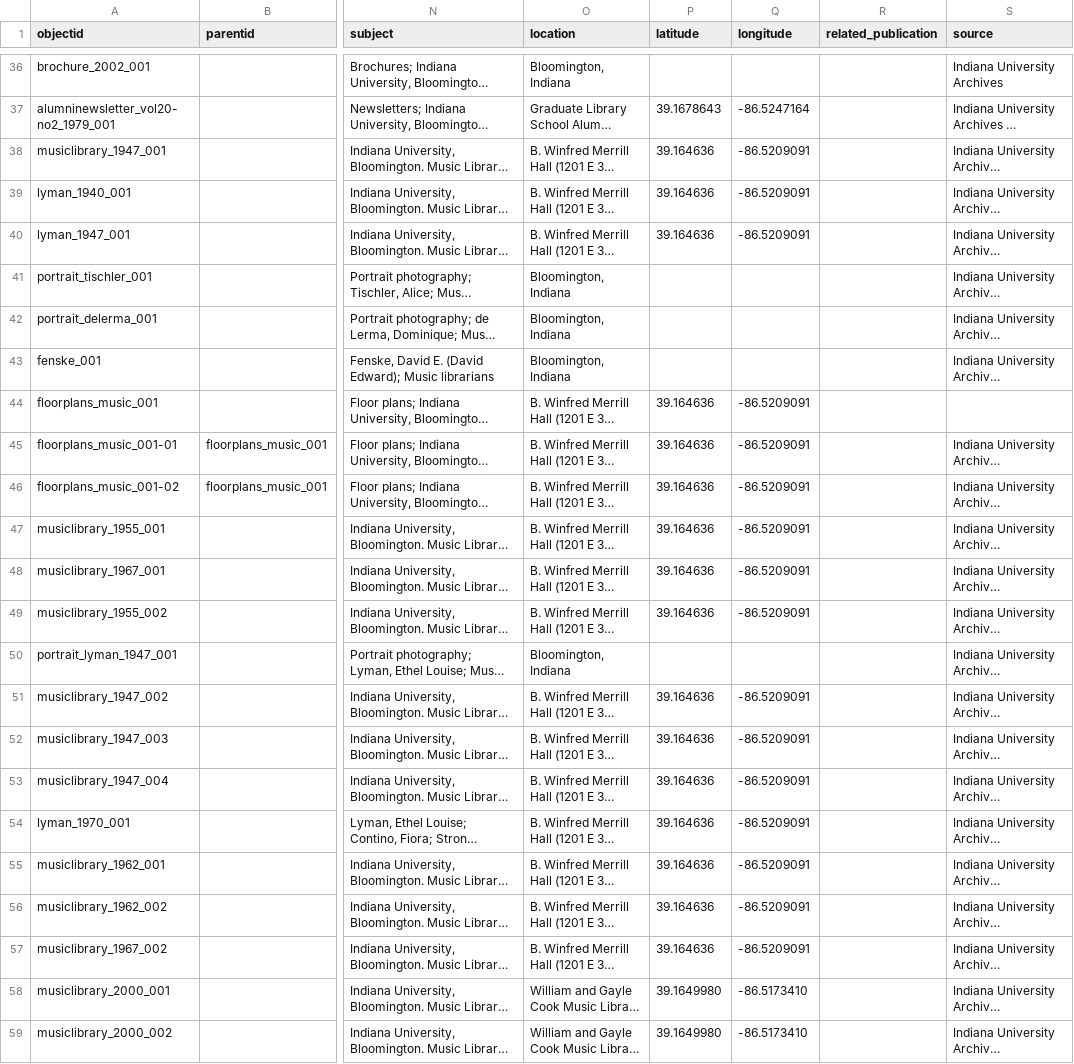
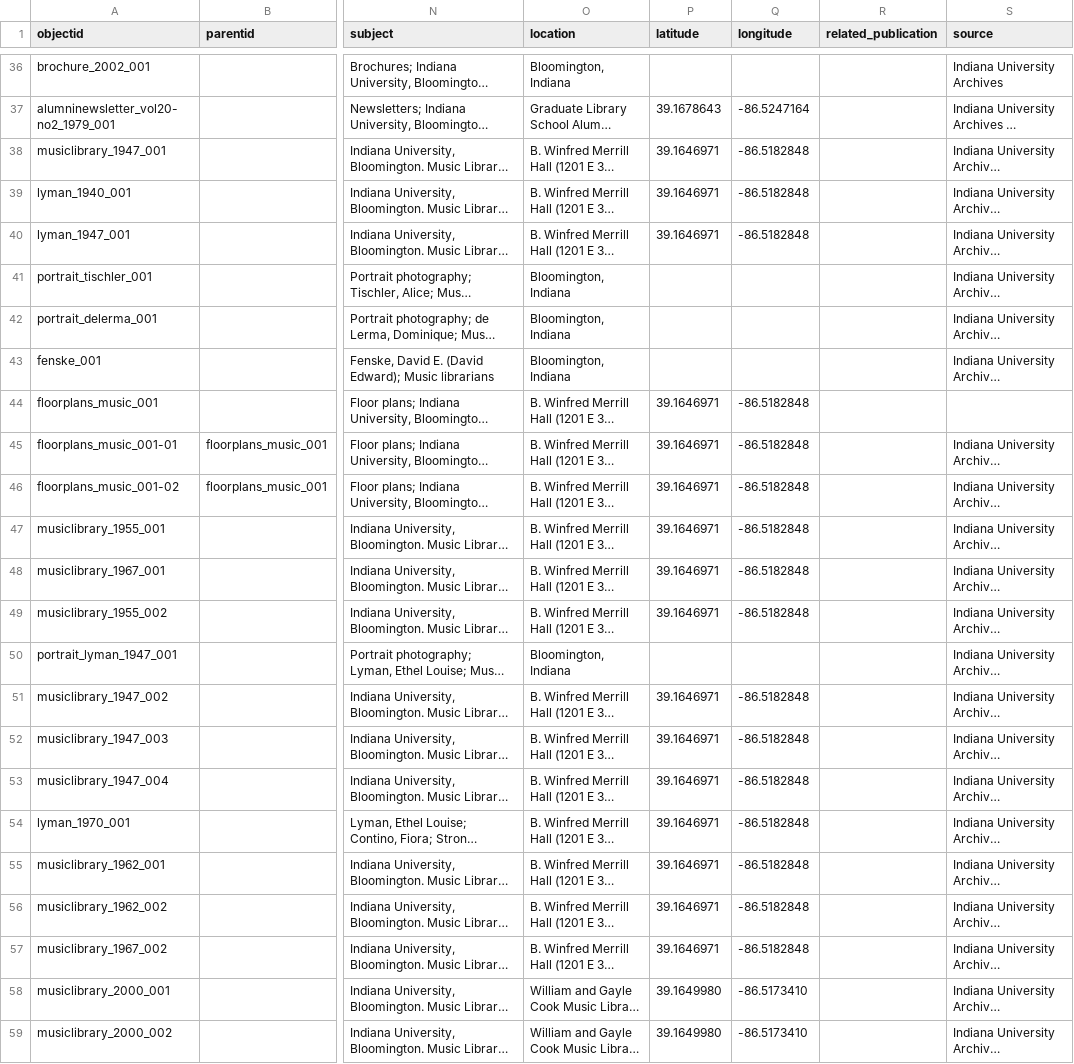
Before and after one commit to SuperTonic2/muslib, a CSV file: _data/muslib-metadata.csv, drawn as a sheet; only a part is shown, gaps mark what is left out; long unchanged cells end in …; the diff covers the shown part only; the diff names each change by its address in the sheet, - before the commit and + after, or states it on an @@ line.

```diff
--- a/_data/muslib-metadata.csv
+++ b/_data/muslib-metadata.csv
-P38:P40 (latitude): 39.164636
+P38:P40 (latitude): 39.1646971
-Q38:Q40 (longitude): -86.5209091
+Q38:Q40 (longitude): -86.5182848
-P44:P49 (latitude): 39.164636
+P44:P49 (latitude): 39.1646971
-Q44:Q49 (longitude): -86.5209091
+Q44:Q49 (longitude): -86.5182848
-P51:P57 (latitude): 39.164636
+P51:P57 (latitude): 39.1646971
-Q51:Q57 (longitude): -86.5209091
+Q51:Q57 (longitude): -86.5182848
```
Also changed, not shown: 46 edited cells elsewhere in this file.
